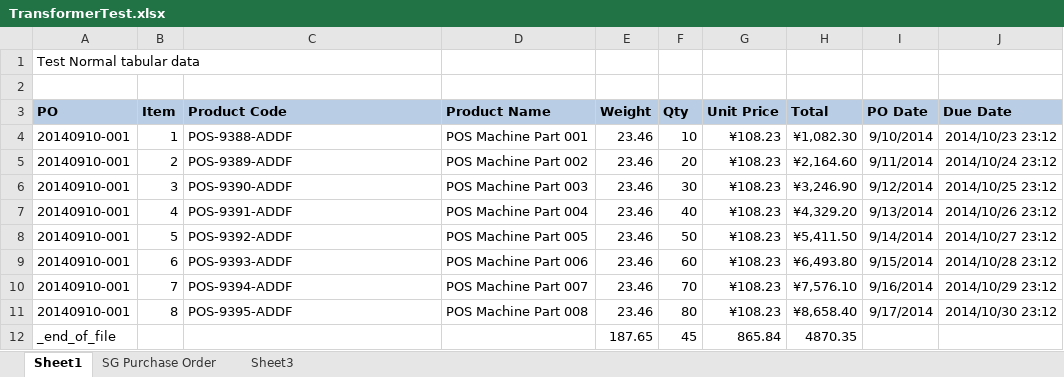
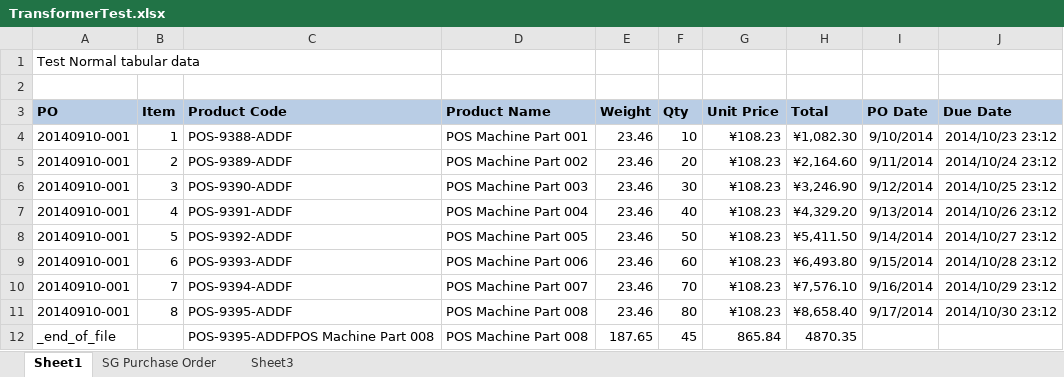
Before and after one commit to xuehong-geng/Giga, an Excel workbook: Develop/Giga/Giga.Test/Transformer/TransformerTest.xlsx, sheet Sheet1, drawn as a sheet; values as stored, in another font and other column widths than the file's, no borders; the diff names each change by its address in the sheet, - before the commit and + after, or states it on an @@ line.

```diff
--- a/Develop/Giga/Giga.Test/Transformer/TransformerTest.xlsx (sheet Sheet1)
+++ b/Develop/Giga/Giga.Test/Transformer/TransformerTest.xlsx (sheet Sheet1)
-C12 (Product Code): (empty)
+C12 (Product Code): POS-9395-ADDFPOS Machine Part 008
-D12 (Product Name): (empty)
+D12 (Product Name): POS Machine Part 008
```
Also changed, not shown: 7 other files.
